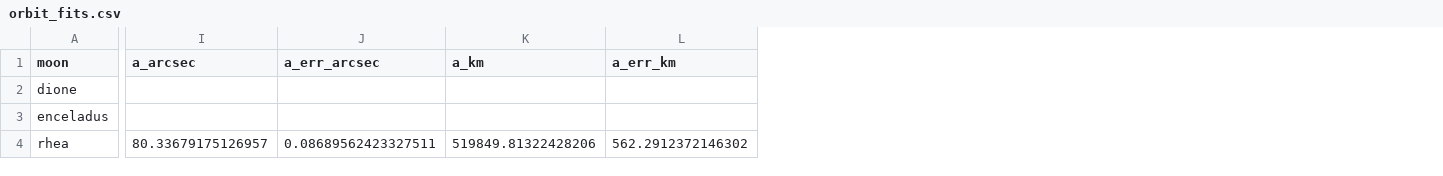
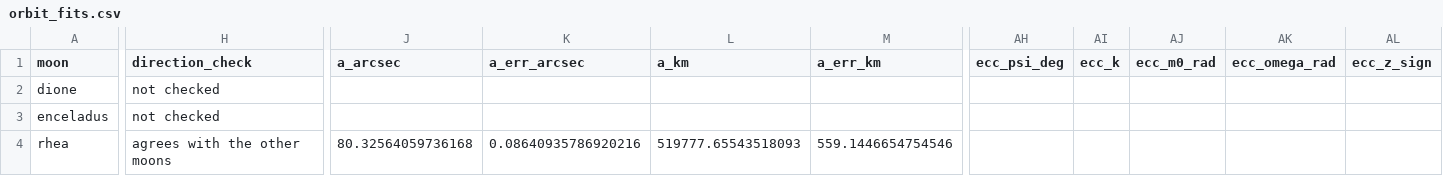
Before and after one commit to euanCampbell4/saturn_moons, a CSV file: results/orbit_fits.csv, drawn as a sheet; only a part is shown, gaps mark what is left out; addresses are those after the commit; the diff covers the shown part only; the diff names each change by its address in the sheet, - before the commit and + after, or states it on an @@ line.

```diff
--- a/results/orbit_fits.csv
+++ b/results/orbit_fits.csv
+column H (direction_check), rows 2-4: not checked | not checked | agrees with the other moons
+column AH (ecc_psi_deg), empty
+column AI (ecc_k), empty
+column AJ (ecc_m0_rad), empty
+column AK (ecc_omega_rad), empty
+column AL (ecc_z_sign), empty
-J4 (a_arcsec): 80.33679175126957
+J4 (a_arcsec): 80.32564059736168
-K4 (a_err_arcsec): 0.08689562423327511
+K4 (a_err_arcsec): 0.08640935786920216
-L4 (a_km): 519849.81322428206
+L4 (a_km): 519777.65543518093
-M4 (a_err_km): 562.2912372146302
+M4 (a_err_km): 559.1446654754546
```
Also changed, not shown: 1 added row, 1 removed row and 76 edited cells elsewhere in this file, results/angular_separations.csv, results/orbit_fits_2025.csv, 38 other files.
